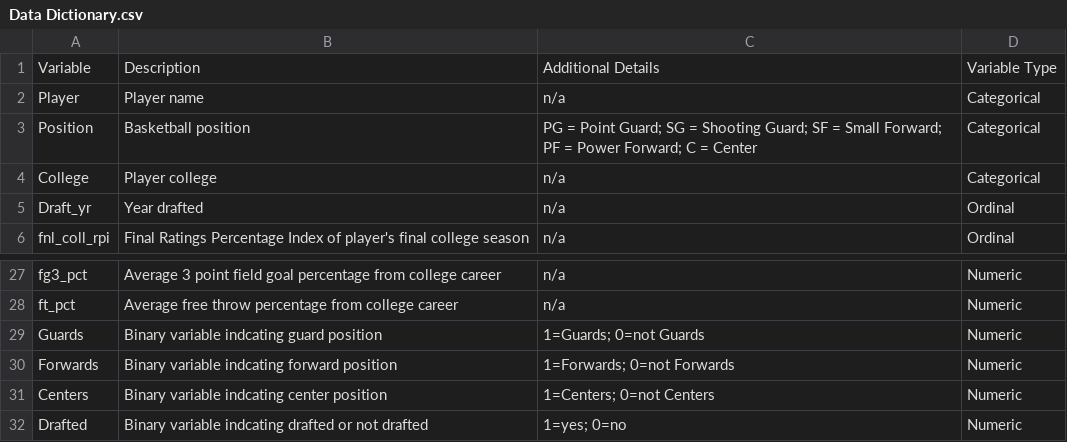
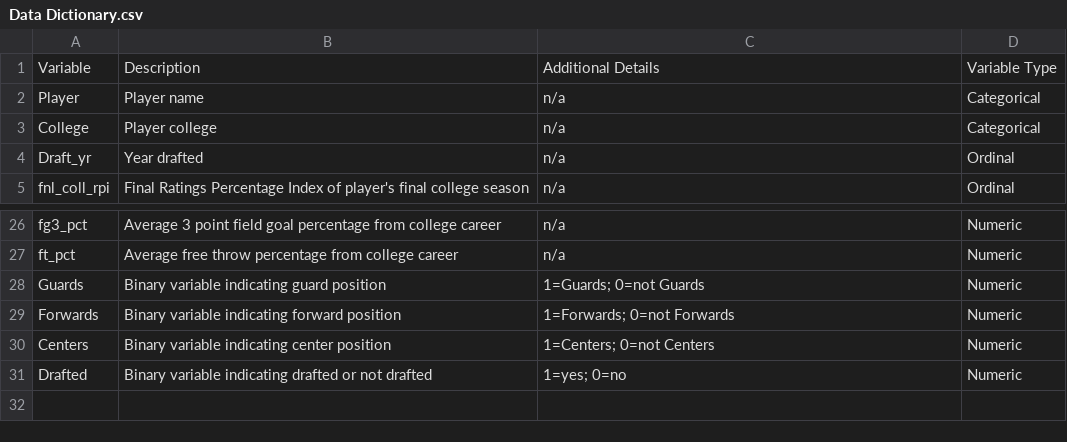
Before and after one commit to ohiostate82/Stats-Models, a CSV file: Data Dictionary.csv, drawn as a sheet; only a part is shown, gaps mark what is left out.

Commit message:
Add files via upload

```diff
--- a/Data Dictionary.csv
+++ b/Data Dictionary.csv
@@ -2,3 +2,2 @@ Variable,Description,Additional Details,Variable Type
 Player,Player name,n/a,Categorical
-Position,Basketball position,PG = Point Guard; SG = Shooting Guard; SF = Small Forward; PF = Power Forward; C = Center,Categorical
 College,Player college,n/a,Categorical
@@ -28,5 +27,5 @@ fg3_pct,Average 3 point field goal percentage from college career,n/a,Numeric
 ft_pct,Average free throw percentage from college career,n/a,Numeric
-Guards,Binary variable indcating guard position,1=Guards; 0=not Guards,Numeric
-Forwards,Binary variable indcating forward position,1=Forwards; 0=not Forwards,Numeric
-Centers,Binary variable indcating center position,1=Centers; 0=not Centers,Numeric
-Drafted,Binary variable indcating drafted or not drafted,1=yes; 0=no,Numeric
+Guards,Binary variable indicating guard position,1=Guards; 0=not Guards,Numeric
+Forwards,Binary variable indicating forward position,1=Forwards; 0=not Forwards,Numeric
+Centers,Binary variable indicating center position,1=Centers; 0=not Centers,Numeric
+Drafted,Binary variable indicating drafted or not drafted,1=yes; 0=no,Numeric
```
